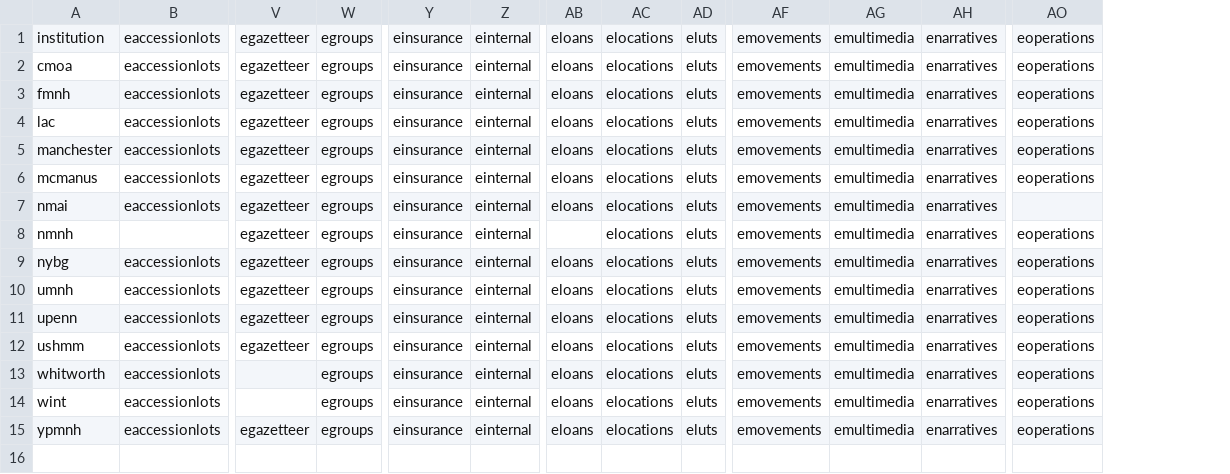
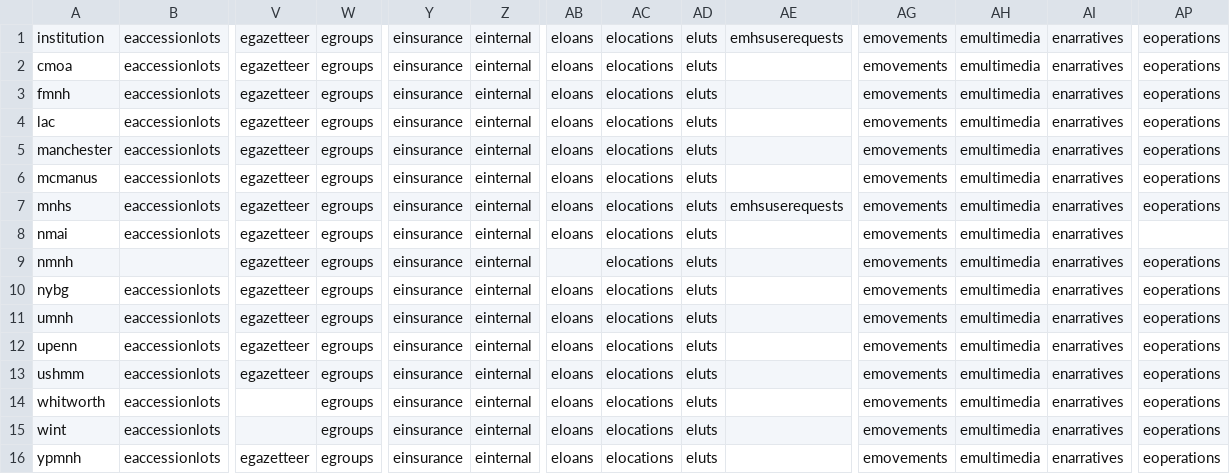
Before and after one commit to fieldmuseum/EMu-Documentation, a CSV file: Schemas/all_modules.csv, drawn as a sheet; only a part is shown, gaps mark what is left out; rows hold the shown columns only; the diff names each change by its address in the sheet, - before the commit and + after, or states it on an @@ line.

```diff
--- a/Schemas/all_modules.csv
+++ b/Schemas/all_modules.csv
+column AE, row 1: emhsuserequests
+row 7: mnhs | eaccessionlots | egazetteer | egroups | einsurance | einternal | eloans | elocations | eluts | emhsuserequests | emovements | emultimedia | enarratives | eoperations
```
Also changed, not shown: 1 other file.
